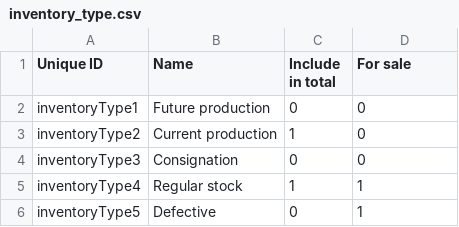
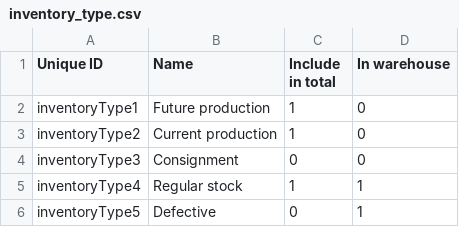
Before and after one commit to Gizra/garmentbox, a CSV file: opengizra/modules/custom/opengizra_migrate/csv/taxonomy_term/inventory_type.csv, drawn as a sheet.

Commit message:
Inventory summary and admin views.

```diff
--- a/opengizra/modules/custom/opengizra_migrate/csv/taxonomy_term/inventory_type.csv
+++ b/opengizra/modules/custom/opengizra_migrate/csv/taxonomy_term/inventory_type.csv
@@ -1,5 +1,5 @@
-Unique ID,Name,Include in total,For sale
-inventoryType1,Future production,0,0
+Unique ID,Name,Include in total,In warehouse
+inventoryType1,Future production,1,0
 inventoryType2,Current production,1,0
-inventoryType3,Consignation,0,0
+inventoryType3,Consignment,0,0
 inventoryType4,Regular stock,1,1
```
Also changed, not shown: 20 other files.
